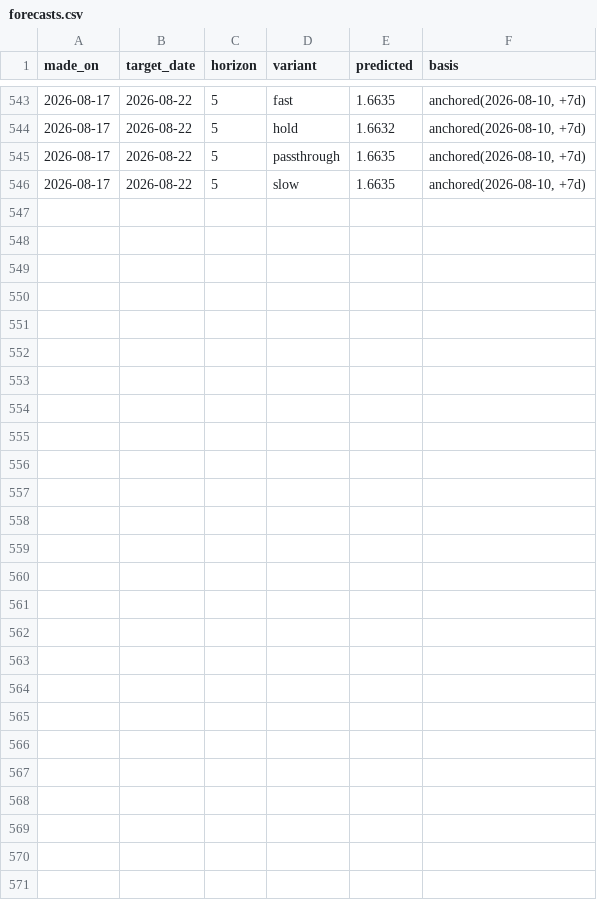
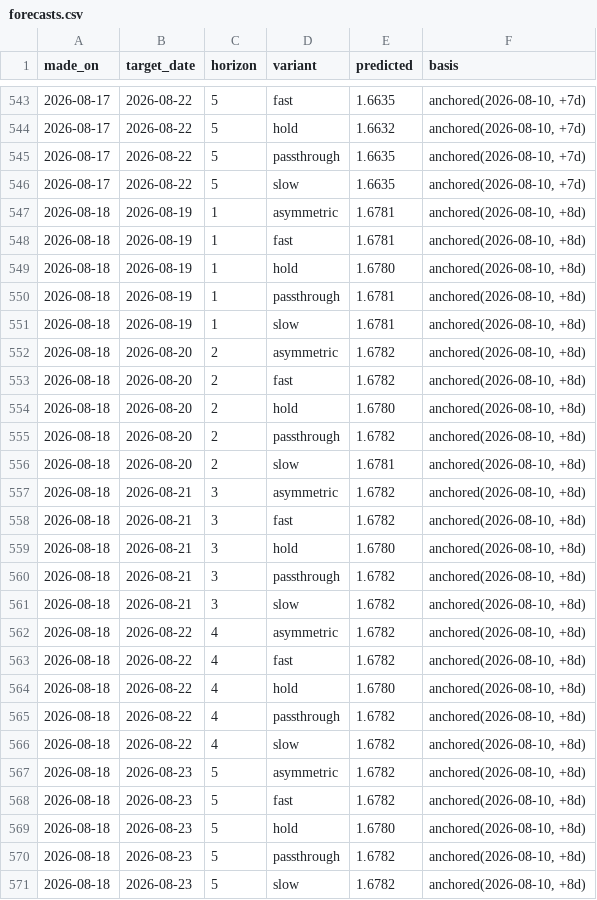
Before and after one commit to JackyLiu13/gasprices, a CSV file: backend/forecasts.csv, drawn as a sheet; only a part is shown, gaps mark what is left out; the diff names each change by its address in the sheet, - before the commit and + after, or states it on an @@ line.

Commit message:
data: 1.582/L NEUTRAL

```diff
--- a/backend/forecasts.csv
+++ b/backend/forecasts.csv
+row 547: 2026-08-18 | 2026-08-19 | 1 | asymmetric | 1.6781 | anchored(2026-08-10, +8d)
+row 548: 2026-08-18 | 2026-08-19 | 1 | fast | 1.6781 | anchored(2026-08-10, +8d)
+row 549: 2026-08-18 | 2026-08-19 | 1 | hold | 1.6780 | anchored(2026-08-10, +8d)
+row 550: 2026-08-18 | 2026-08-19 | 1 | passthrough | 1.6781 | anchored(2026-08-10, +8d)
+row 551: 2026-08-18 | 2026-08-19 | 1 | slow | 1.6781 | anchored(2026-08-10, +8d)
+row 552: 2026-08-18 | 2026-08-20 | 2 | asymmetric | 1.6782 | anchored(2026-08-10, +8d)
+row 553: 2026-08-18 | 2026-08-20 | 2 | fast | 1.6782 | anchored(2026-08-10, +8d)
+row 554: 2026-08-18 | 2026-08-20 | 2 | hold | 1.6780 | anchored(2026-08-10, +8d)
+row 555: 2026-08-18 | 2026-08-20 | 2 | passthrough | 1.6782 | anchored(2026-08-10, +8d)
+row 556: 2026-08-18 | 2026-08-20 | 2 | slow | 1.6781 | anchored(2026-08-10, +8d)
+row 557: 2026-08-18 | 2026-08-21 | 3 | asymmetric | 1.6782 | anchored(2026-08-10, +8d)
+row 558: 2026-08-18 | 2026-08-21 | 3 | fast | 1.6782 | anchored(2026-08-10, +8d)
+row 559: 2026-08-18 | 2026-08-21 | 3 | hold | 1.6780 | anchored(2026-08-10, +8d)
+row 560: 2026-08-18 | 2026-08-21 | 3 | passthrough | 1.6782 | anchored(2026-08-10, +8d)
+row 561: 2026-08-18 | 2026-08-21 | 3 | slow | 1.6782 | anchored(2026-08-10, +8d)
+row 562: 2026-08-18 | 2026-08-22 | 4 | asymmetric | 1.6782 | anchored(2026-08-10, +8d)
+row 563: 2026-08-18 | 2026-08-22 | 4 | fast | 1.6782 | anchored(2026-08-10, +8d)
+row 564: 2026-08-18 | 2026-08-22 | 4 | hold | 1.6780 | anchored(2026-08-10, +8d)
+row 565: 2026-08-18 | 2026-08-22 | 4 | passthrough | 1.6782 | anchored(2026-08-10, +8d)
+row 566: 2026-08-18 | 2026-08-22 | 4 | slow | 1.6782 | anchored(2026-08-10, +8d)
+row 567: 2026-08-18 | 2026-08-23 | 5 | asymmetric | 1.6782 | anchored(2026-08-10, +8d)
+row 568: 2026-08-18 | 2026-08-23 | 5 | fast | 1.6782 | anchored(2026-08-10, +8d)
+row 569: 2026-08-18 | 2026-08-23 | 5 | hold | 1.6780 | anchored(2026-08-10, +8d)
+row 570: 2026-08-18 | 2026-08-23 | 5 | passthrough | 1.6782 | anchored(2026-08-10, +8d)
+row 571: 2026-08-18 | 2026-08-23 | 5 | slow | 1.6782 | anchored(2026-08-10, +8d)
```
Also changed, not shown: backend/history.csv, 2 other files.
